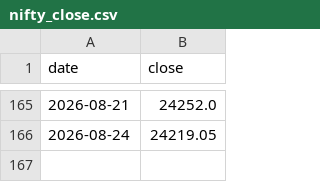
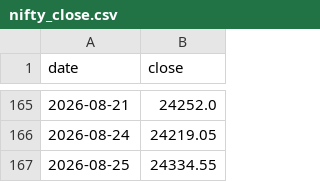
Before and after one commit to Vidyasagar29/nifty-close-data, a CSV file: nifty_close.csv, drawn as a sheet; only a part is shown, gaps mark what is left out.

```diff
--- a/nifty_close.csv
+++ b/nifty_close.csv
@@ -166 +166,2 @@ date,close
 2026-08-24,24219.05
+2026-08-25,24334.55
```
Also changed, not shown: 1 other file.
